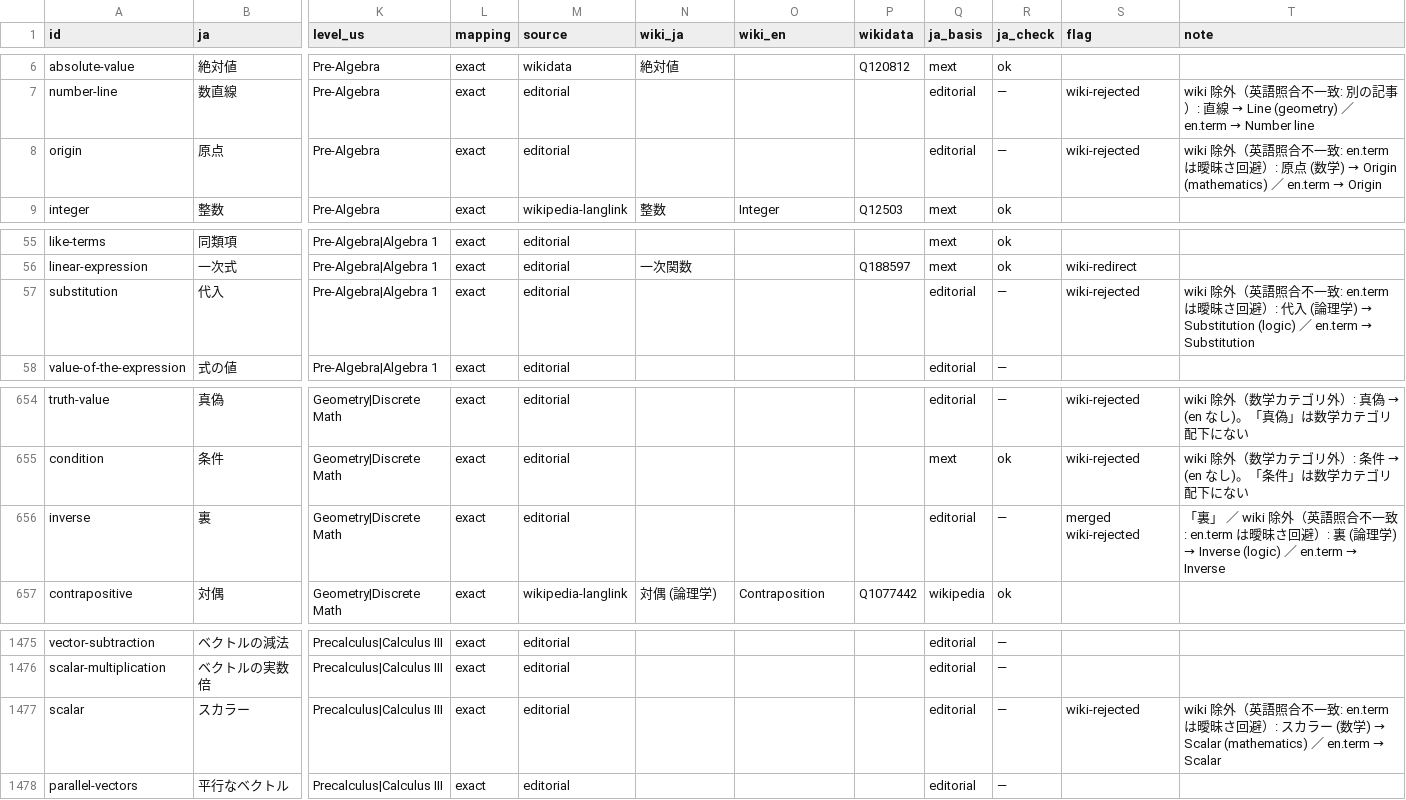
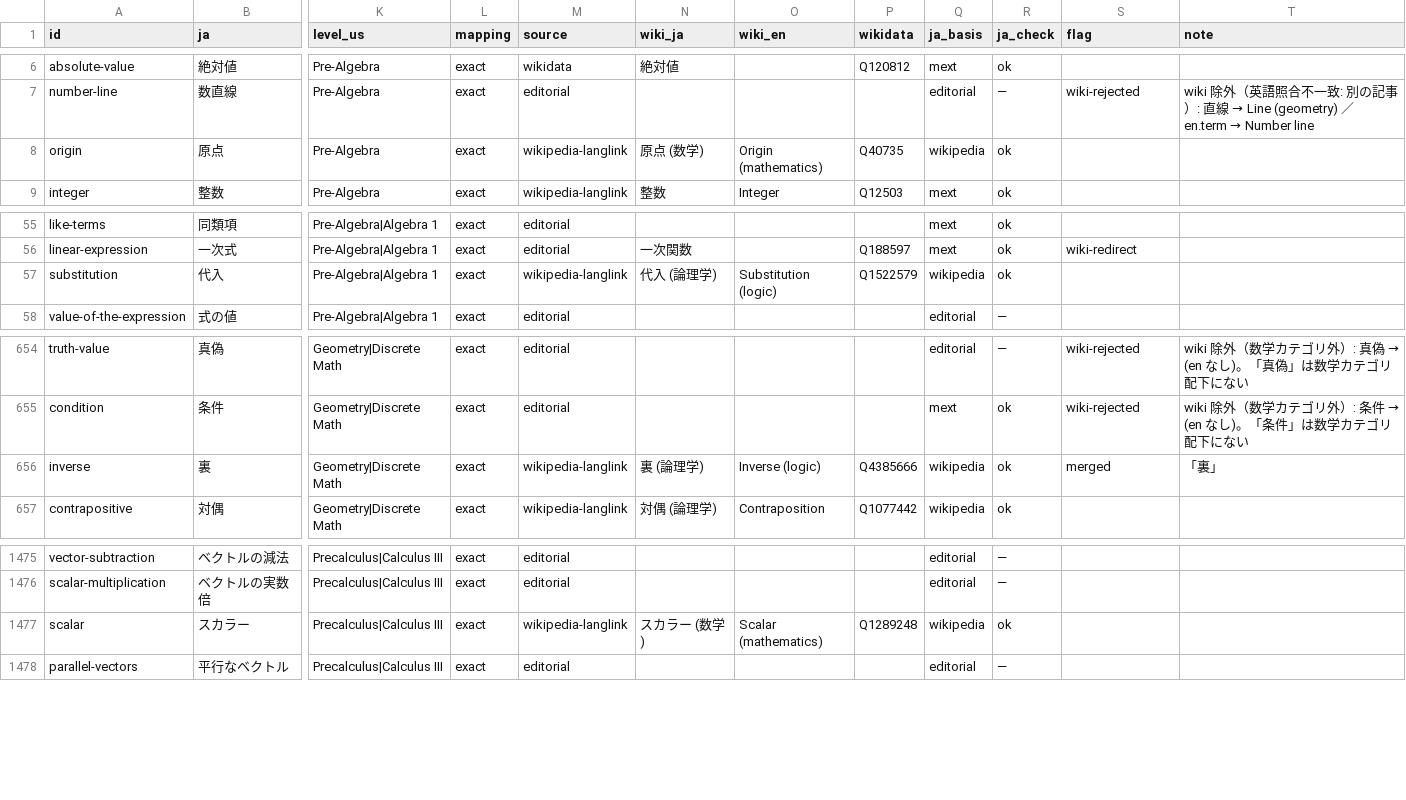
Before and after one commit to matheigo/matheigo.github.io, a CSV file: ledger/terms.csv, drawn as a sheet; only a part is shown, gaps mark what is left out; the diff covers the shown part only; the diff names each change by its address in the sheet, - before the commit and + after, or states it on an @@ line.

```diff
--- a/ledger/terms.csv
+++ b/ledger/terms.csv
-M8 (source): editorial
+M8 (source): wikipedia-langlink
-N8 (wiki_ja): (empty)
+N8 (wiki_ja): 原点 (数学)
-O8 (wiki_en): (empty)
+O8 (wiki_en): Origin (mathematics)
-P8 (wikidata): (empty)
+P8 (wikidata): Q40735
-Q8 (ja_basis): editorial
+Q8 (ja_basis): wikipedia
-R8 (ja_check): —
+R8 (ja_check): ok
-S8 (flag): wiki-rejected
+S8 (flag): (empty)
@@ T8 (note): wiki 除外（英語照合不一致: en.term は曖昧さ回避）: 原点 (数学) → Origin (mathematics) ／ en.term → Origin → (empty) @@
-M57 (source): editorial
+M57 (source): wikipedia-langlink
-N57 (wiki_ja): (empty)
+N57 (wiki_ja): 代入 (論理学)
-O57 (wiki_en): (empty)
+O57 (wiki_en): Substitution (logic)
-P57 (wikidata): (empty)
+P57 (wikidata): Q1522579
-Q57 (ja_basis): editorial
+Q57 (ja_basis): wikipedia
-R57 (ja_check): —
+R57 (ja_check): ok
-S57 (flag): wiki-rejected
+S57 (flag): (empty)
@@ T57 (note): wiki 除外（英語照合不一致: en.term は曖昧さ回避）: 代入 (論理学) → Substitution (logic) ／ en.term → Substitution → (empty) @@
-M656 (source): editorial
+M656 (source): wikipedia-langlink
-N656 (wiki_ja): (empty)
+N656 (wiki_ja): 裏 (論理学)
-O656 (wiki_en): (empty)
+O656 (wiki_en): Inverse (logic)
-P656 (wikidata): (empty)
+P656 (wikidata): Q4385666
-Q656 (ja_basis): editorial
+Q656 (ja_basis): wikipedia
-R656 (ja_check): —
+R656 (ja_check): ok
-S656 (flag): merged wiki-rejected
+S656 (flag): merged
@@ T656 (note): 「裏」 ／ wiki 除外（英語照合不一致: en.term は曖昧さ回避）: 裏 (論理学) → Inverse (logic) ／ en.term → Inverse → 「裏」 @@
-M1477 (source): editorial
+M1477 (source): wikipedia-langlink
-N1477 (wiki_ja): (empty)
+N1477 (wiki_ja): スカラー (数学)
-O1477 (wiki_en): (empty)
+O1477 (wiki_en): Scalar (mathematics)
-P1477 (wikidata): (empty)
+P1477 (wikidata): Q1289248
-Q1477 (ja_basis): editorial
+Q1477 (ja_basis): wikipedia
-R1477 (ja_check): —
+R1477 (ja_check): ok
-S1477 (flag): wiki-rejected
+S1477 (flag): (empty)
@@ T1477 (note): wiki 除外（英語照合不一致: en.term は曖昧さ回避）: スカラー (数学) → Scalar (mathematics) ／ en.term → Scalar → (empty) @@
```
Also changed, not shown: 143 edited cells elsewhere in this file, 29 other files.
